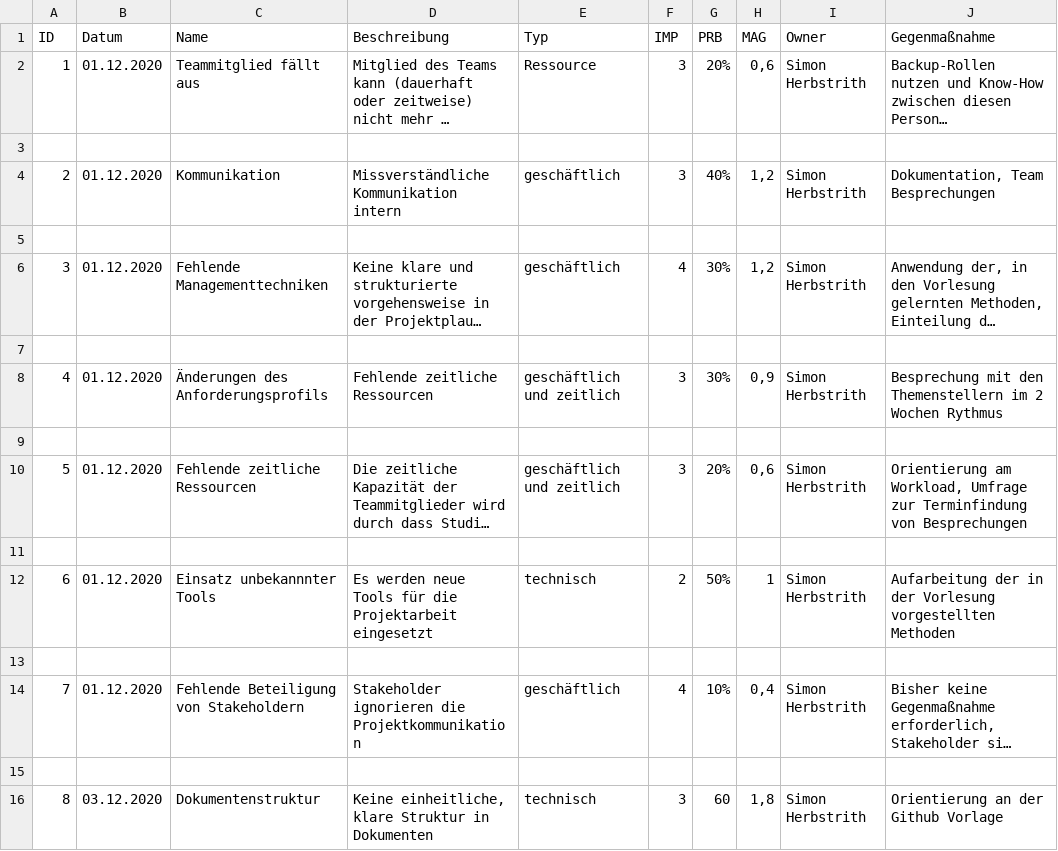
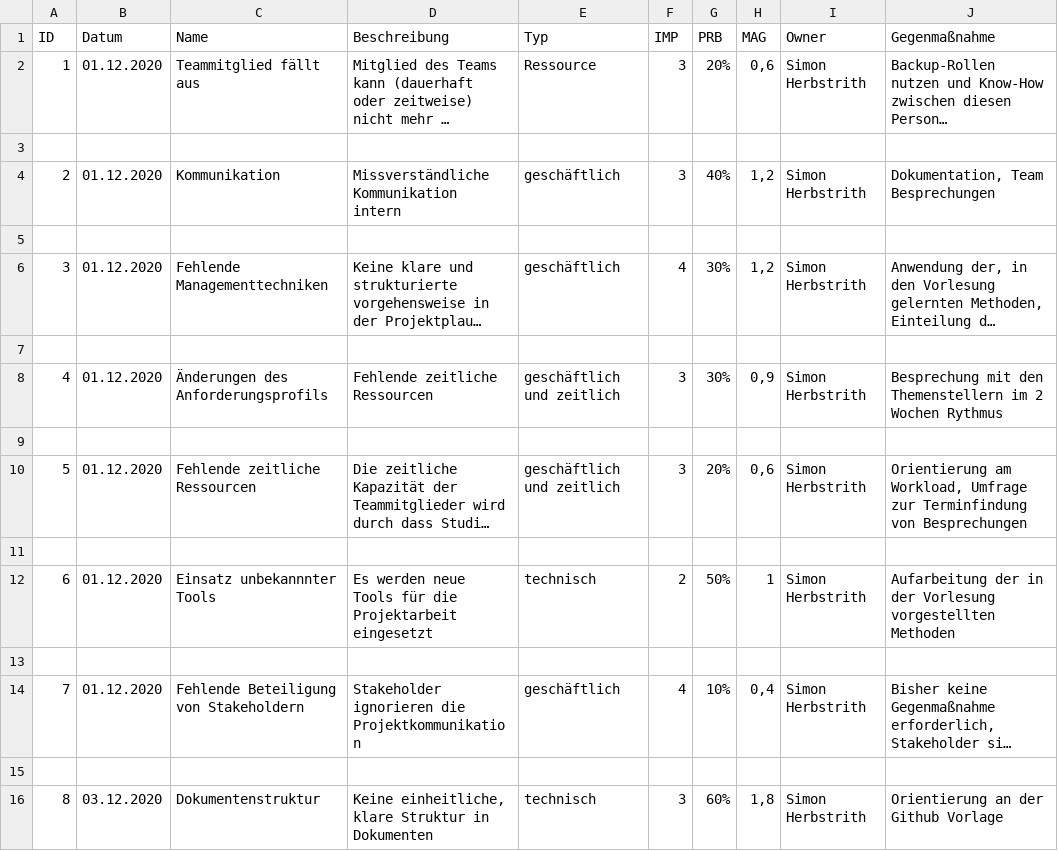
Before and after one commit to Lernni/E2-Anwesenheitserfassung-fuer-Modellflugplatz, a CSV file: docs/project_management/risks.csv, drawn as a sheet; long unchanged cells end in ….

Commit message:
Formalen Fehler behoben

```diff
--- a/docs/project_management/risks.csv
+++ b/docs/project_management/risks.csv
@@ -15,2 +15,2 @@
 
-8;03.12.2020;Dokumentenstruktur;Keine einheitliche, klare Struktur in Dokumenten;technisch;3;60;1,8;Simon Herbstrith;Orientierung an der Github Vorlage;
+8;03.12.2020;Dokumentenstruktur;Keine einheitliche, klare Struktur in Dokumenten;technisch;3;60%;1,8;Simon Herbstrith;Orientierung an der Github Vorlage;
```
